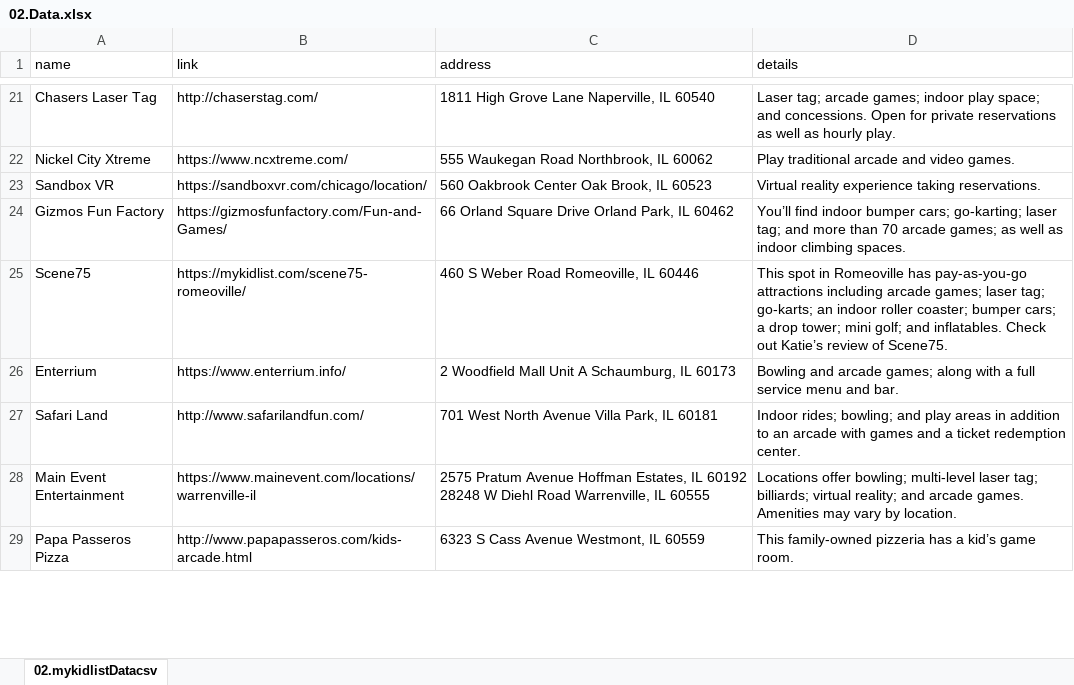
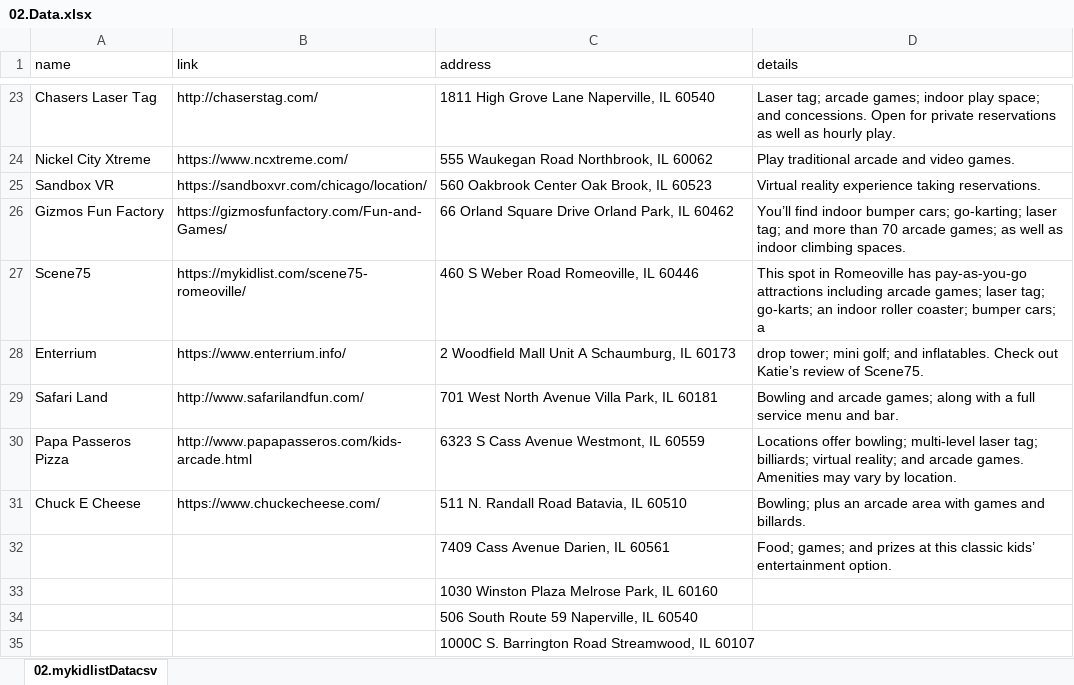
Before and after one commit to ibrahimGamal01/Multiple_Directories_Web_scraping, an Excel workbook: 02.mykidlist/extracted_data/02.Data.xlsx, sheet 02.mykidlistDatacsv, drawn as a sheet; only a part is shown, gaps mark what is left out; values as stored, in another font and other column widths than the file's, no borders; removed rows and columns are numbered as before the commit, all else as after; the diff covers the shown part only; the diff names each change by its address in the sheet, - before the commit and + after, or states it on an @@ line.

```diff
--- a/02.mykidlist/extracted_data/02.Data.xlsx (sheet 02.mykidlistDatacsv)
+++ b/02.mykidlist/extracted_data/02.Data.xlsx (sheet 02.mykidlistDatacsv)
-D27 (details): …cars; a drop tower; mini golf; and inflatables. Check out Katie’s review of Scene75.
+D27 (details): …cars; a
-D28 (details): Bowling and arcade games; along with a full service menu and bar.
+D28 (details): drop tower; mini golf; and inflatables. Check out Katie’s review of Scene75.
-D29 (details): Indoor rides; bowling; and play areas in addition to an arcade with games and a ticket redemption center.
+D29 (details): Bowling and arcade games; along with a full service menu and bar.
-row 28: Main Event Entertainment | https://www.mainevent.com/locations/warrenville-il | 2575 Pratum Avenue Hoffman Estates, IL 60192 28248 W Diehl Road Warrenville, IL 60555 | Locations offer bowling; multi-level laser tag; billiards; virtual reality; and arcade games. Amenities may vary by location.
-D30 (details): This family-owned pizzeria has a kid’s game room.
+D30 (details): Locations offer bowling; multi-level laser tag; billiards; virtual reality; and arcade games. Amenities may vary by location.
+row 31: Chuck E Cheese | https://www.chuckecheese.com/ | 511 N. Randall Road Batavia, IL 60510 | Bowling; plus an arcade area with games and billards.
+row 32:  |  | 7409 Cass Avenue Darien, IL 60561 | Food; games; and prizes at this classic kids’ entertainment option.
+row 33:  |  | 1030 Winston Plaza Melrose Park, IL 60160
+row 34:  |  | 506 South Route 59 Naperville, IL 60540
+row 35:  |  | 1000C S. Barrington Road Streamwood, IL 60107
```
Also changed, not shown: 10 added rows and 7 edited cells elsewhere in this sheet, 01.funcenterdirectory/extracted_data/01.Data.xlsx, 39.usminiaturegolf/extracted_data/39.allDAta.xlsx, 24 other files.
